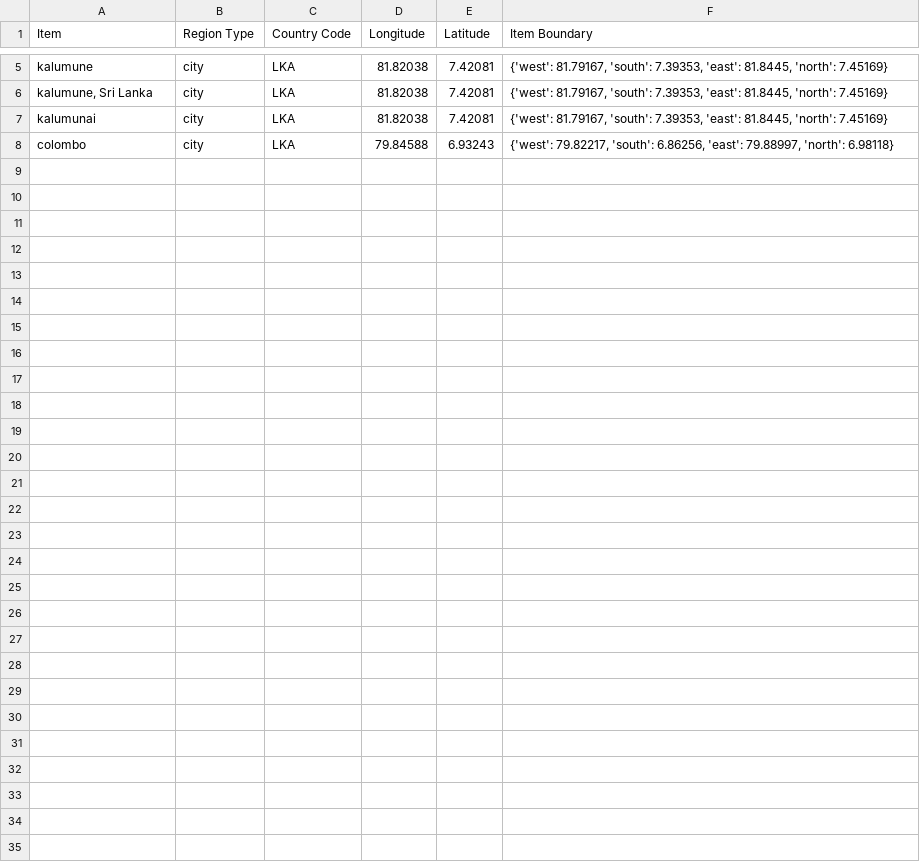
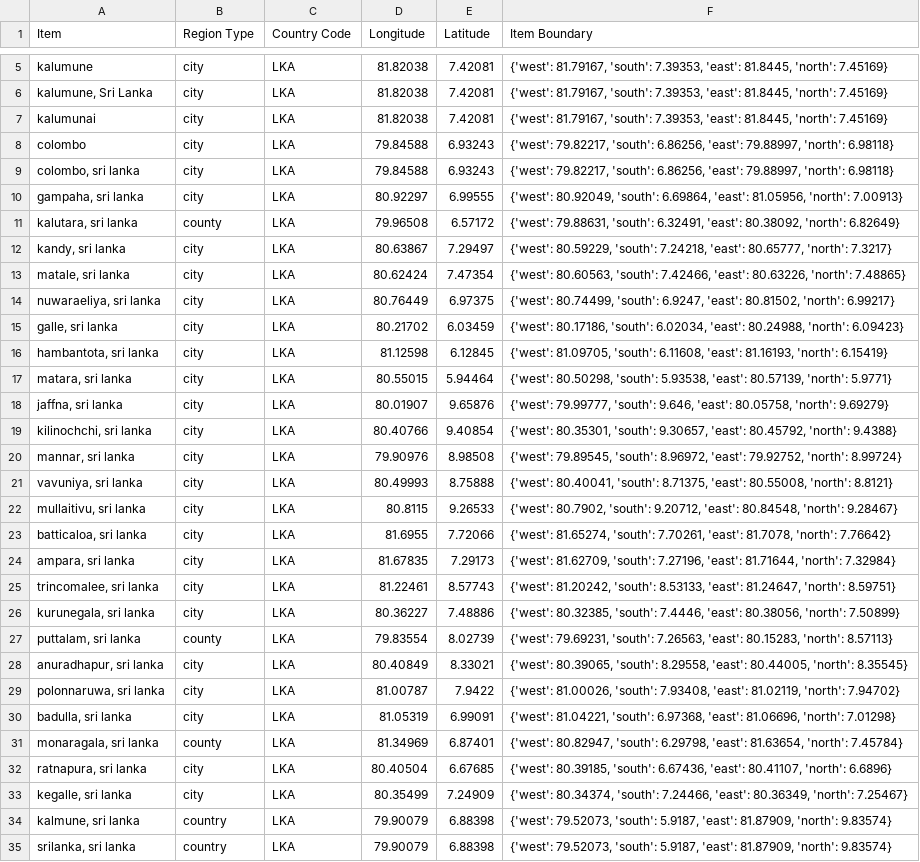
Before and after one commit to MLOpenSourceOpenScience/disease_data_parser_MLOS2, a CSV file: Modules/LongLatDict.csv, drawn as a sheet; only a part is shown, gaps mark what is left out.

```diff
--- a/Modules/LongLatDict.csv
+++ b/Modules/LongLatDict.csv
@@ -8 +8,28 @@ kalumunai,city,LKA,81.82038,7.42081,"{'west': 81.79167, 'south': 7.39353, 'east'
 colombo,city,LKA,79.84588,6.93243,"{'west': 79.82217, 'south': 6.86256, 'east': 79.88997, 'north': 6.98118}"
+"colombo, sri lanka",city,LKA,79.84588,6.93243,"{'west': 79.82217, 'south': 6.86256, 'east': 79.88997, 'north': 6.98118}"
+"gampaha, sri lanka",city,LKA,80.92297,6.99555,"{'west': 80.92049, 'south': 6.69864, 'east': 81.05956, 'north': 7.00913}"
+"kalutara, sri lanka",county,LKA,79.96508,6.57172,"{'west': 79.88631, 'south': 6.32491, 'east': 80.38092, 'north': 6.82649}"
+"kandy, sri lanka",city,LKA,80.63867,7.29497,"{'west': 80.59229, 'south': 7.24218, 'east': 80.65777, 'north': 7.3217}"
+"matale, sri lanka",city,LKA,80.62424,7.47354,"{'west': 80.60563, 'south': 7.42466, 'east': 80.63226, 'north': 7.48865}"
+"nuwaraeliya, sri lanka",city,LKA,80.76449,6.97375,"{'west': 80.74499, 'south': 6.9247, 'east': 80.81502, 'north': 6.99217}"
+"galle, sri lanka",city,LKA,80.21702,6.03459,"{'west': 80.17186, 'south': 6.02034, 'east': 80.24988, 'north': 6.09423}"
+"hambantota, sri lanka",city,LKA,81.12598,6.12845,"{'west': 81.09705, 'south': 6.11608, 'east': 81.16193, 'north': 6.15419}"
+"matara, sri lanka",city,LKA,80.55015,5.94464,"{'west': 80.50298, 'south': 5.93538, 'east': 80.57139, 'north': 5.9771}"
+"jaffna, sri lanka",city,LKA,80.01907,9.65876,"{'west': 79.99777, 'south': 9.646, 'east': 80.05758, 'north': 9.69279}"
+"kilinochchi, sri lanka",city,LKA,80.40766,9.40854,"{'west': 80.35301, 'south': 9.30657, 'east': 80.45792, 'north': 9.4388}"
+"mannar, sri lanka",city,LKA,79.90976,8.98508,"{'west': 79.89545, 'south': 8.96972, 'east': 79.92752, 'north': 8.99724}"
+"vavuniya, sri lanka",city,LKA,80.49993,8.75888,"{'west': 80.40041, 'south': 8.71375, 'east': 80.55008, 'north': 8.8121}"
+"mullaitivu, sri lanka",city,LKA,80.8115,9.26533,"{'west': 80.7902, 'south': 9.20712, 'east': 80.84548, 'north': 9.28467}"
+"batticaloa, sri lanka",city,LKA,81.6955,7.72066,"{'west': 81.65274, 'south': 7.70261, 'east': 81.7078, 'north': 7.76642}"
+"ampara, sri lanka",city,LKA,81.67835,7.29173,"{'west': 81.62709, 'south': 7.27196, 'east': 81.71644, 'north': 7.32984}"
+"trincomalee, sri lanka",city,LKA,81.22461,8.57743,"{'west': 81.20242, 'south': 8.53133, 'east': 81.24647, 'north': 8.59751}"
+"kurunegala, sri lanka",city,LKA,80.36227,7.48886,"{'west': 80.32385, 'south': 7.4446, 'east': 80.38056, 'north': 7.50899}"
+"puttalam, sri lanka",county,LKA,79.83554,8.02739,"{'west': 79.69231, 'south': 7.26563, 'east': 80.15283, 'north': 8.57113}"
+"anuradhapur, sri lanka",city,LKA,80.40849,8.33021,"{'west': 80.39065, 'south': 8.29558, 'east': 80.44005, 'north': 8.35545}"
+"polonnaruwa, sri lanka",city,LKA,81.00787,7.9422,"{'west': 81.00026, 'south': 7.93408, 'east': 81.02119, 'north': 7.94702}"
+"badulla, sri lanka",city,LKA,81.05319,6.99091,"{'west': 81.04221, 'south': 6.97368, 'east': 81.06696, 'north': 7.01298}"
+"monaragala, sri lanka",county,LKA,81.34969,6.87401,"{'west': 80.82947, 'south': 6.29798, 'east': 81.63654, 'north': 7.45784}"
+"ratnapura, sri lanka",city,LKA,80.40504,6.67685,"{'west': 80.39185, 'south': 6.67436, 'east': 80.41107, 'north': 6.6896}"
+"kegalle, sri lanka",city,LKA,80.35499,7.24909,"{'west': 80.34374, 'south': 7.24466, 'east': 80.36349, 'north': 7.25467}"
+"kalmune, sri lanka",country,LKA,79.90079,6.88398,"{'west': 79.52073, 'south': 5.9187, 'east': 81.87909, 'north': 9.83574}"
+"srilanka, sri lanka",country,LKA,79.90079,6.88398,"{'west': 79.52073, 'south': 5.9187, 'east': 81.87909, 'north': 9.83574}"
```
Also changed, not shown: 2 other files.
